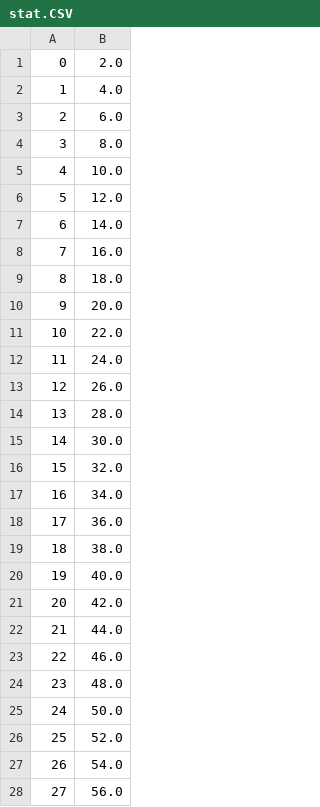
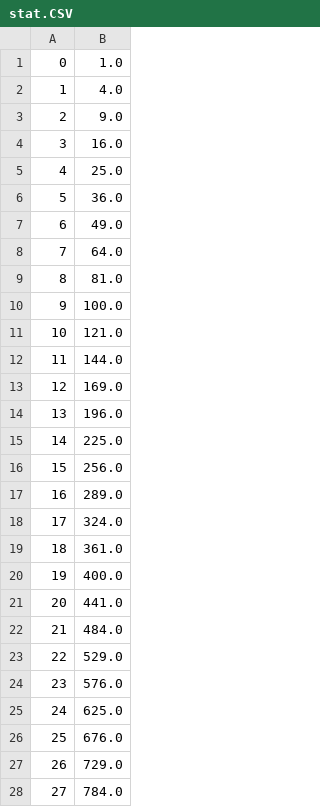
Before and after one commit to HdoGit2803/SchoolWork2, a CSV file: GitRepoTest/stat.CSV, drawn as a sheet; only a part is shown; the diff covers the shown part only.

Commit message:
File

```diff
--- a/GitRepoTest/stat.CSV
+++ b/GitRepoTest/stat.CSV
@@ -1,28 +1,28 @@
-0,2.0
+0,1.0
 1,4.0
-2,6.0
-3,8.0
-4,10.0
-5,12.0
-6,14.0
-7,16.0
-8,18.0
-9,20.0
-10,22.0
-11,24.0
-12,26.0
-13,28.0
-14,30.0
-15,32.0
-16,34.0
-17,36.0
-18,38.0
-19,40.0
-20,42.0
-21,44.0
-22,46.0
-23,48.0
-24,50.0
-25,52.0
-26,54.0
-27,56.0
+2,9.0
+3,16.0
+4,25.0
+5,36.0
+6,49.0
+7,64.0
+8,81.0
+9,100.0
+10,121.0
+11,144.0
+12,169.0
+13,196.0
+14,225.0
+15,256.0
+16,289.0
+17,324.0
+18,361.0
+19,400.0
+20,441.0
+21,484.0
+22,529.0
+23,576.0
+24,625.0
+25,676.0
+26,729.0
+27,784.0
```
Also changed, not shown: 73 edited cells elsewhere in this file.
